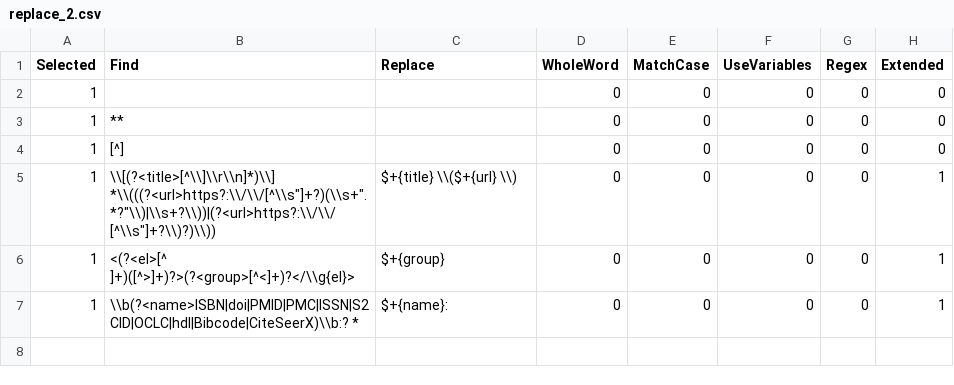
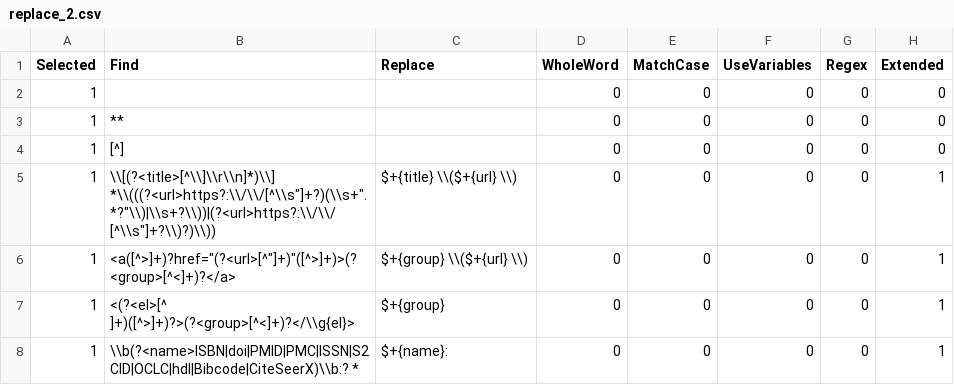
Before and after one commit to metallserge/philosophy, a CSV file: replace_2.csv, drawn as a sheet.

```diff
--- a/replace_2.csv
+++ b/replace_2.csv
@@ -5,2 +5,3 @@ Selected,Find,Replace,WholeWord,MatchCase,UseVariables,Regex,Extended
 1,"\\[(?<title>[^\\]\\r\\n]*)\\] *\\(((?<url>https?:\\/\\/[^\\s""]+?)(\\s+"".*?""\\)|\\s+?\\))|(?<url>https?:\\/\\/[^\\s""]+?\\)?)\\))","$+{title} \\($+{url} \\)",0,0,0,0,1
+1,"<a([^>]+)?href=""(?<url>[^""]+)""([^>]+)>(?<group>[^<]+)?</a>","$+{group} \\($+{url} \\)",0,0,0,0,1
 1,"<(?<el>[^ ]+)([^>]+)?>(?<group>[^<]+)?</\\g{el}>","$+{group}",0,0,0,0,1
```
Also changed, not shown: 1 other file.
